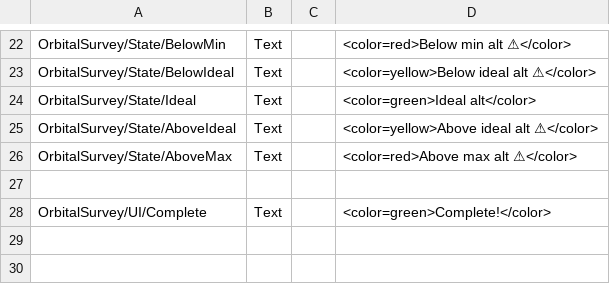
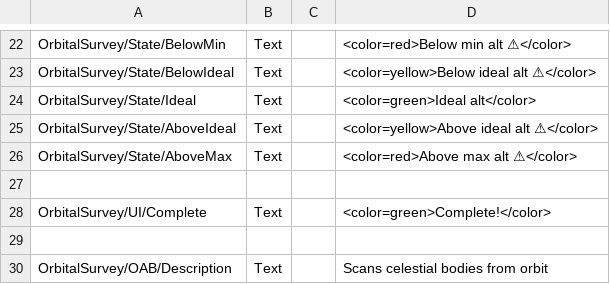
Before and after one commit to Falki-git/OrbitalSurvey, a CSV file: plugin_template/localizations/orbital_survey_localization.csv, drawn as a sheet; only a part is shown, gaps mark what is left out; the diff names each change by its address in the sheet, - before the commit and + after, or states it on an @@ line.

Commit message:
Add OAB description

```diff
--- a/plugin_template/localizations/orbital_survey_localization.csv
+++ b/plugin_template/localizations/orbital_survey_localization.csv
+row 29: (empty)
+row 30: OrbitalSurvey/OAB/Description | Text |  | Scans celestial bodies from orbit
```
Also changed, not shown: 11 other files.
